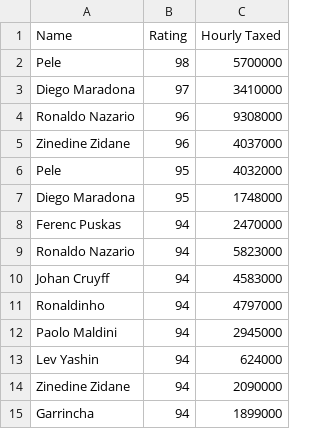
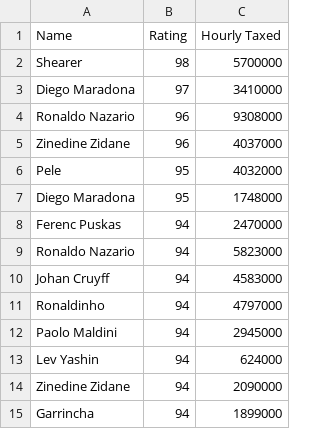
Before and after one commit to AmitKumarSahu/TestRepo, a CSV file: FUTMAN.csv, drawn as a sheet.

Commit message:
Update FUTMAN.csv

```diff
--- a/FUTMAN.csv
+++ b/FUTMAN.csv
@@ -1,3 +1,3 @@
 "Name","Rating","Hourly Taxed"
-"Pele","98","5700000"
+"Shearer","98","5700000"
 "Diego Maradona","97","3410000"
```
